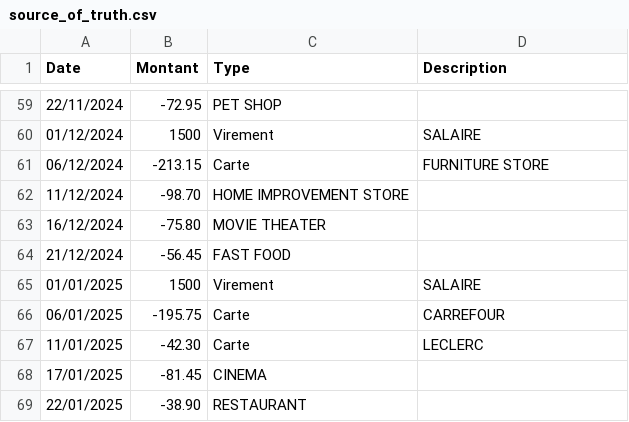
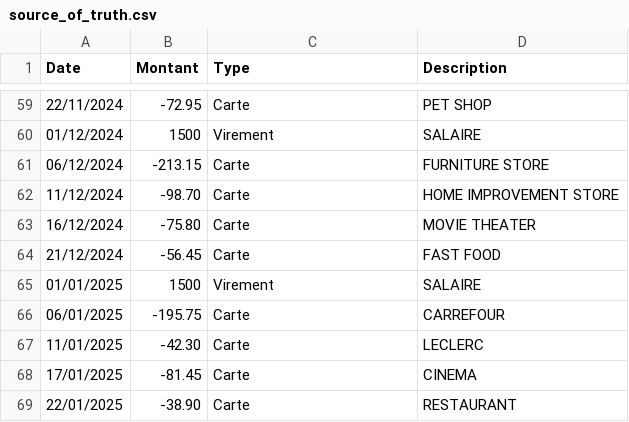
Before and after one commit to anthirion/gestion_budget, a CSV file: .tests/source_of_truth.csv, drawn as a sheet; only a part is shown, gaps mark what is left out; the diff covers the shown part only.

```diff
--- a/.tests/source_of_truth.csv
+++ b/.tests/source_of_truth.csv
@@ -59,7 +59,7 @@
-22/11/2024,-72.95,PET SHOP
+22/11/2024,-72.95,Carte,PET SHOP
 01/12/2024,1500,Virement,SALAIRE
 06/12/2024,-213.15,Carte,FURNITURE STORE
-11/12/2024,-98.70,HOME IMPROVEMENT STORE
-16/12/2024,-75.80,MOVIE THEATER
-21/12/2024,-56.45,FAST FOOD
+11/12/2024,-98.70,Carte,HOME IMPROVEMENT STORE
+16/12/2024,-75.80,Carte,MOVIE THEATER
+21/12/2024,-56.45,Carte,FAST FOOD
 01/01/2025,1500,Virement,SALAIRE
@@ -67,3 +67,3 @@
 11/01/2025,-42.30,Carte,LECLERC
-17/01/2025,-81.45,CINEMA
-22/01/2025,-38.90,RESTAURANT
+17/01/2025,-81.45,Carte,CINEMA
+22/01/2025,-38.90,Carte,RESTAURANT
```
Also changed, not shown: 64 edited cells elsewhere in this file, 5 other files.
